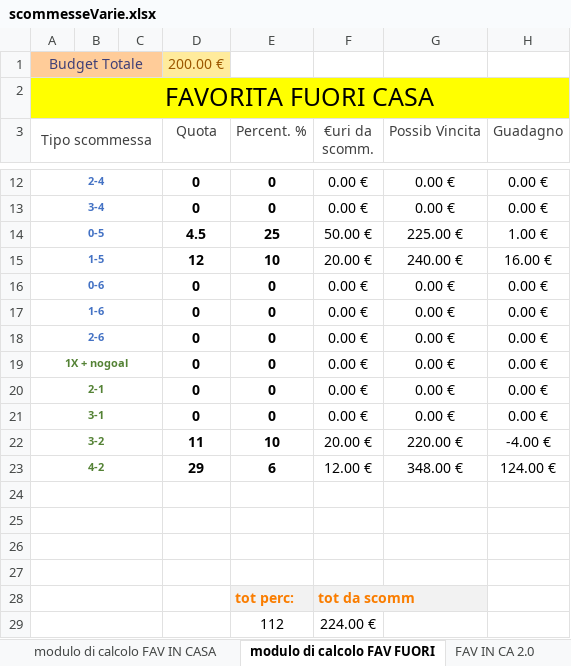
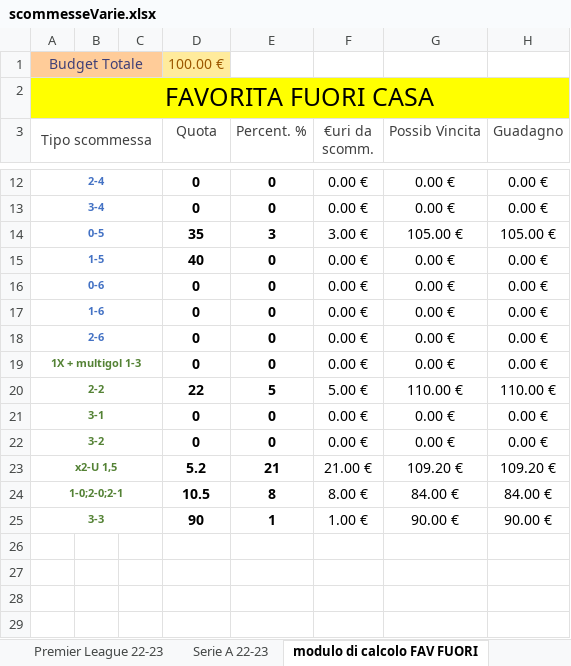
Before and after one commit to pablodepas87/MyNotes, an Excel workbook: Excel Vari/scommesseVarie.xlsx, sheet modulo di calcolo FAV FUORI, drawn as a sheet; only a part is shown, gaps mark what is left out; values as stored, in another font and other column widths than the file's, no borders; removed rows and columns are numbered as before the commit, all else as after; the diff covers the shown part only; the diff names each change by its address in the sheet, - before the commit and + after, or states it on an @@ line.

```diff
--- a/Excel Vari/scommesseVarie.xlsx (sheet modulo di calcolo FAV FUORI)
+++ b/Excel Vari/scommesseVarie.xlsx (sheet modulo di calcolo FAV FUORI)
-sheet tab: modulo di calcolo FAV IN CASA
-D1 (Quota): 200.00 €
+D1 (Quota): 100.00 €
-D14 (Quota): 4.5
+D14 (Quota): 35
-E14 (Percent. %): 25
+E14 (Percent. %): 3
-F14 (€uri da scomm.): 50.00 €
+F14 (€uri da scomm.): 3.00 €
-G14 (Possib Vincita): 225.00 €
+G14 (Possib Vincita): 105.00 €
-H14 (Guadagno): 1.00 €
+H14 (Guadagno): 105.00 €
-D15 (Quota): 12
+D15 (Quota): 40
-E15 (Percent. %): 10
+E15 (Percent. %): 0
-F15 (€uri da scomm.): 20.00 €
+F15 (€uri da scomm.): 0.00 €
-G15 (Possib Vincita): 240.00 €
+G15 (Possib Vincita): 0.00 €
-H15 (Guadagno): 16.00 €
+H15 (Guadagno): 0.00 €
-A19 (Tipo scommessa): 1X + nogoal
+A19 (Tipo scommessa): 1X + multigol 1-3
-row 20: 2-1 |  |  | 0 | 0 | 0.00 € | 0.00 € | 0.00 €
+row 20: 2-2 |  |  | 22 | 5 | 5.00 € | 110.00 € | 110.00 €
-D22 (Quota): 11
+D22 (Quota): 0
-E22 (Percent. %): 10
+E22 (Percent. %): 0
-F22 (€uri da scomm.): 20.00 €
+F22 (€uri da scomm.): 0.00 €
-G22 (Possib Vincita): 220.00 €
+G22 (Possib Vincita): 0.00 €
-H22 (Guadagno): -4.00 €
+H22 (Guadagno): 0.00 €
-row 23: 4-2 |  |  | 29 | 6 | 12.00 € | 348.00 € | 124.00 €
-row 23: (empty)
+row 23: x2-U 1,5 |  |  | 5.2 | 21 | 21.00 € | 109.20 € | 109.20 €
-row 24: (empty)
+row 24: 1-0;2-0;2-1 |  |  | 10.5 | 8 | 8.00 € | 84.00 € | 84.00 €
-row 25: (empty)
+row 25: 3-3 |  |  | 90 | 1 | 1.00 € | 90.00 € | 90.00 €
-row 27: (empty)
-row 28:  |  |  |  | tot perc: | tot da scomm
-row 29:  |  |  |  | 112 | 224.00 €
```
Also changed, not shown: 31 edited cells elsewhere in this sheet, sheet FAV IN CA 2.0, sheet Serie A 22-23, other sheet tabs, 1 other file.
